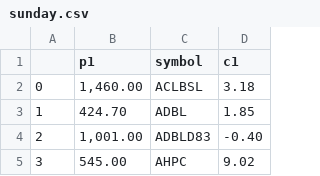
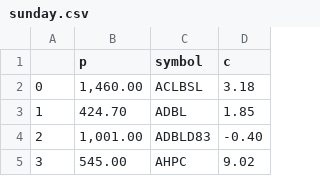
Before and after one commit to tempervisuals/csv, a CSV file: sunday.csv, drawn as a sheet; only a part is shown.

Commit message:
Update sunday.csv

```diff
--- a/sunday.csv
+++ b/sunday.csv
@@ -1,2 +1,2 @@
-,p1,symbol,c1
+,p,symbol,c
 0,"1,460.00",ACLBSL,3.18
```
